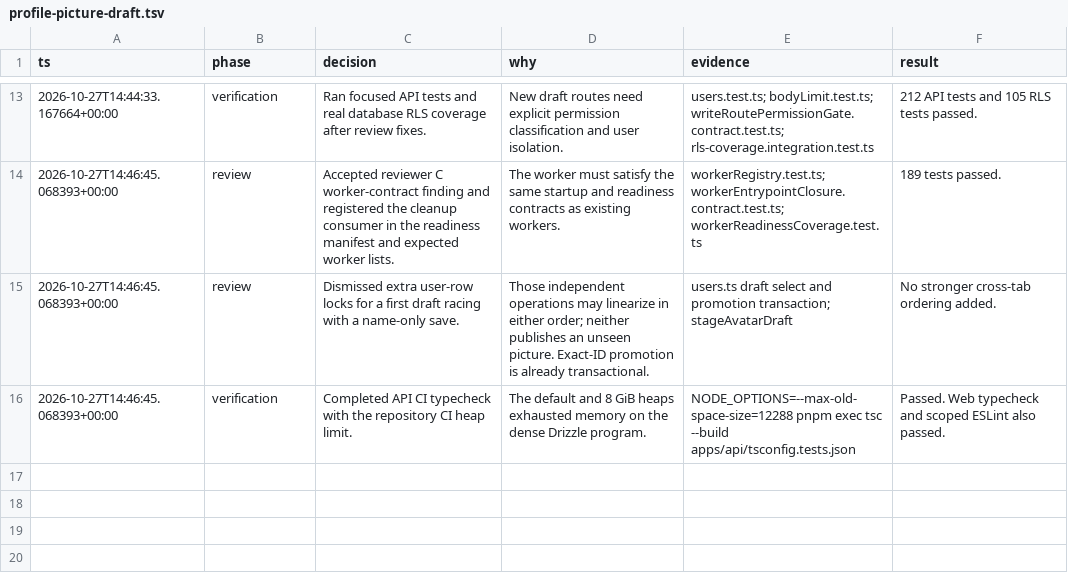
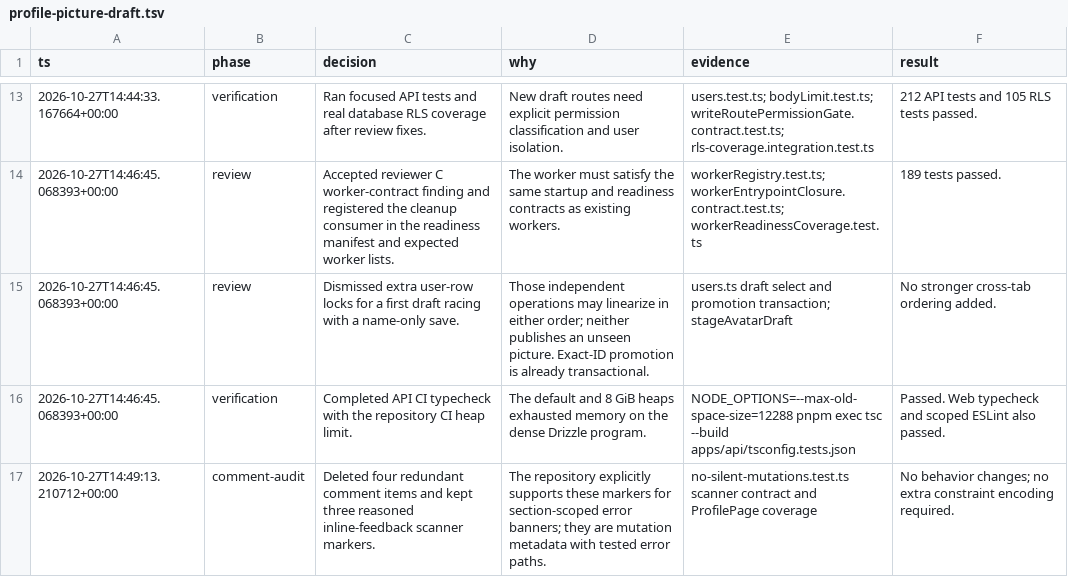
Before and after one commit to JonathanPitre/breeze, a TSV file: .audit/profile-picture-draft.tsv, drawn as a sheet; only a part is shown, gaps mark what is left out; the diff names each change by its address in the sheet, - before the commit and + after, or states it on an @@ line.

Commit message:
chore(profile): trim redundant avatar comments

```diff
--- a/.audit/profile-picture-draft.tsv
+++ b/.audit/profile-picture-draft.tsv
+row 17: 2026-10-27T14:49:13.210712+00:00 | comment-audit | Deleted four redundant comment items and kept three reasoned inline-feedback scanner markers. | The repository explicitly supports these markers for section-scoped error banners; they are mutation metadata with tested error paths. | no-silent-mutations.test.ts scanner contract and ProfilePage coverage | No behavior changes; no extra constraint encoding required.
```
Also changed, not shown: 4 other files.
